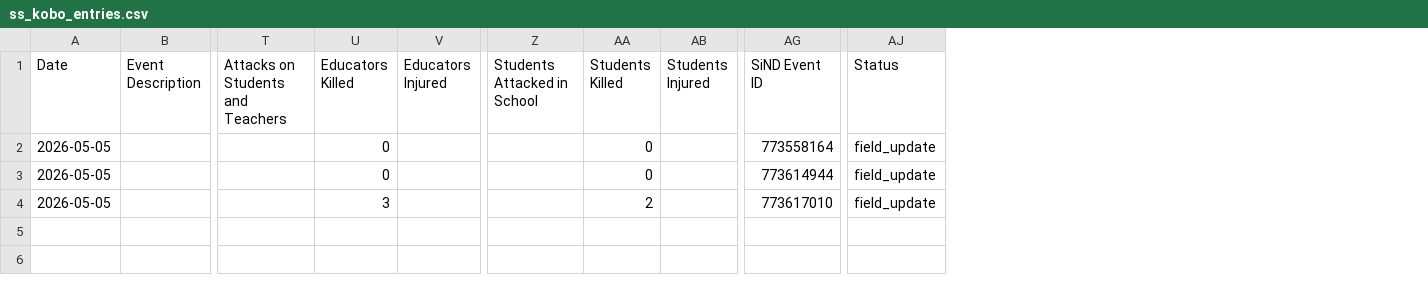
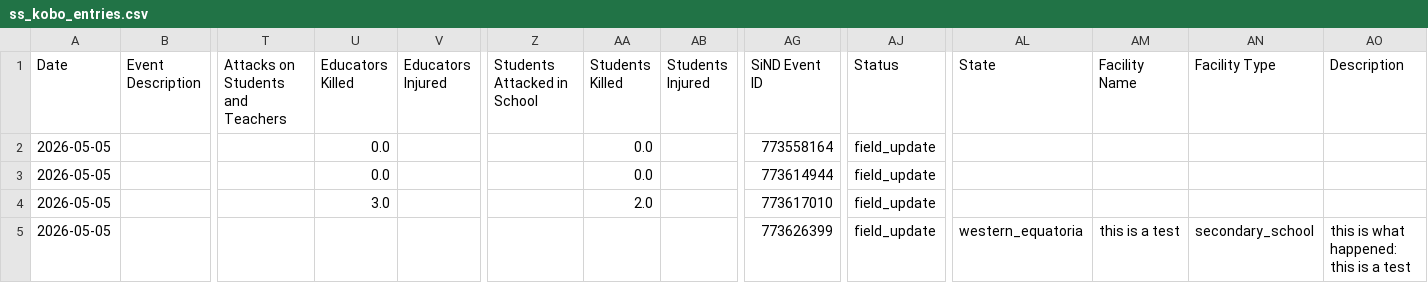
Before and after one commit to emmaboschini/examcc1, a CSV file: data/raw/ss_kobo_entries.csv, drawn as a sheet; only a part is shown, gaps mark what is left out; rows hold the shown columns only; the diff names each change by its address in the sheet, - before the commit and + after, or states it on an @@ line.

Commit message:
Automated update: Synchronize field reports and refresh map layers

```diff
--- a/data/raw/ss_kobo_entries.csv
+++ b/data/raw/ss_kobo_entries.csv
+column AL (State), empty
+column AM (Facility Name), empty
+column AN (Facility Type), empty
+column AO (Description), empty
-U2:U3 (Educators Killed): 0
+U2:U3 (Educators Killed): 0.0
-AA2:AA3 (Students Killed): 0
+AA2:AA3 (Students Killed): 0.0
-U4 (Educators Killed): 3
+U4 (Educators Killed): 3.0
-AA4 (Students Killed): 2
+AA4 (Students Killed): 2.0
+row 5: 2026-05-05 |  |  |  |  |  |  |  | 773626399 | field_update | western_equatoria | this is a test | secondary_school | this is what happened: this is a test
```
Also changed, not shown: 1 other file.
